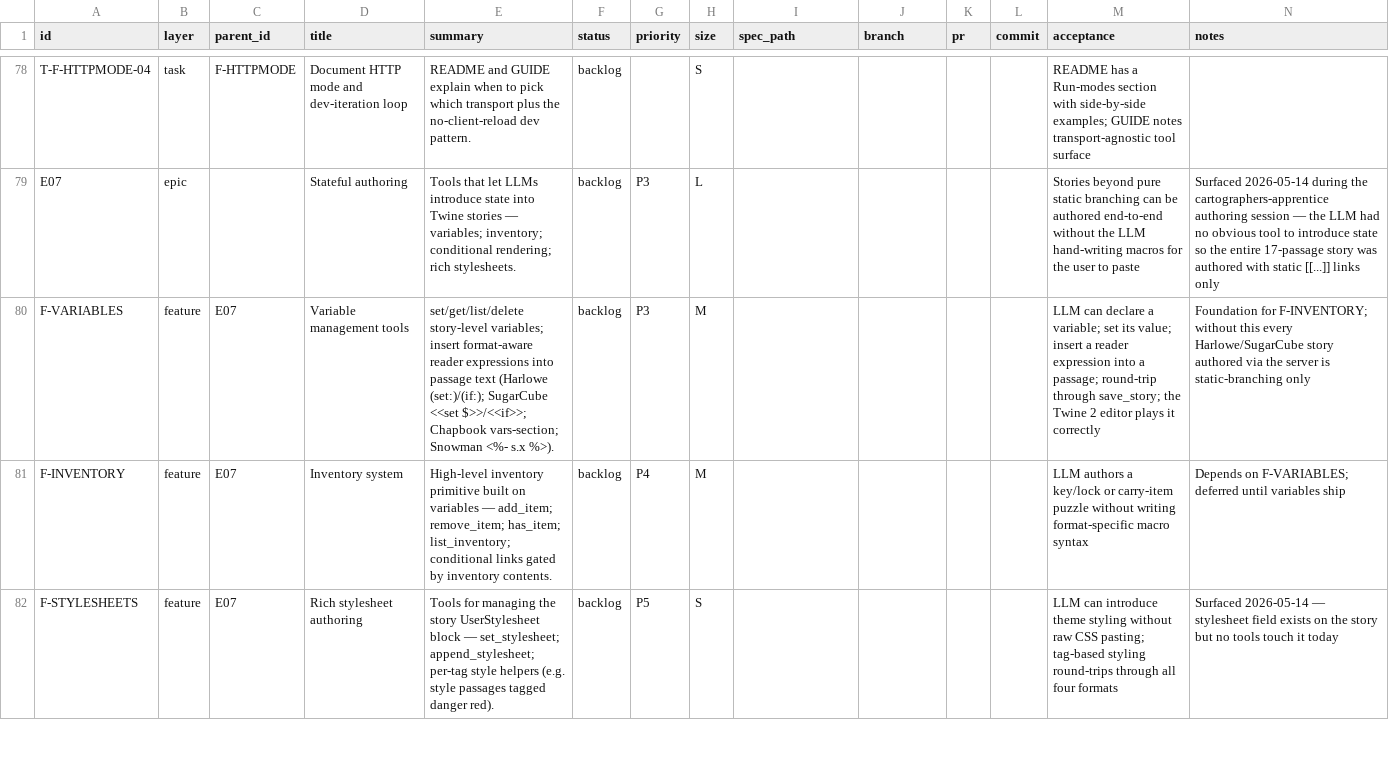
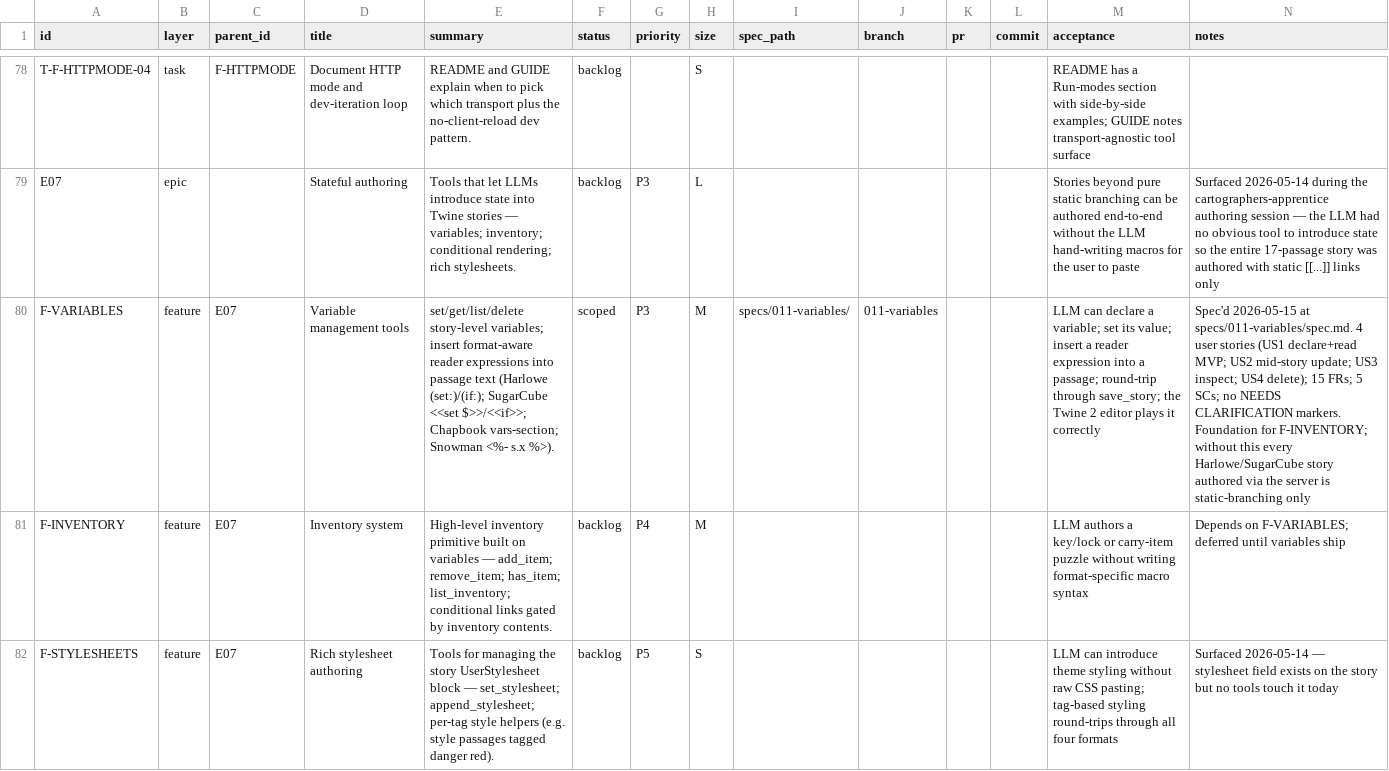
Before and after one commit to AbilucksanV2/twinery-mcp, a CSV file: tracking/backlog.csv, drawn as a sheet; only a part is shown, gaps mark what is left out; the diff names each change by its address in the sheet, - before the commit and + after, or states it on an @@ line.

Commit message:
docs(spec): spec feature 011 — variable management tools (F-VARIABLES)
Spec for F-VARIABLES under epic E07 Stateful authoring. Surfaced
2026-05-14 during the cartographers-apprentice authoring session — the
LLM authored a 17-passage Harlowe story with zero macros (purely
static [[...]] branching) because no tool existed to introduce state.

Four user stories, prioritised P1 (MVP) → P3:
- US1 P1: Declare + insert reader; play in Twine 2 editor renders
  the value across all four formats — the smallest end-to-end loop
  that proves the feature.
- US2 P1: Update a variable mid-story (a setter on a non-Start
  passage); idempotent within a passage.
- US3 P2: list_variables + read_variable for multi-pass authoring
  with no name-collision footguns.
- US4 P3: delete_variable strips every setter and reader atomically;
  honours the dirty guard from feature 010.

Fifteen FRs cover six tools (declare_variable, set_variable,
read_variable, list_variables, delete_variable, insert_variable_reader),
the four-format setter/reader syntax table, name validation, duplicate
handling, dirty-flag plumbing, save_story round-trip, and the existing
fixture suite + CI guide-drift gate.

Five SCs include a concrete tool-call budget (under 5 calls to gate a
branch on a variable), a fixture-suite extension (12 new round-trip
checks one per format times three paths), a real-length-story play
test in the Twine 2 editor for at least Harlowe + SugarCube, and the
existing-smoke-stays-green and zero-new-deps invariants.

Seven edge cases captured: reserved-name collision per format, name
regex, duplicate declare, reader-without-declare, setter-on-missing-
passage, format-switch on dirty story, Twine 2 editor round-trip.

Quality checklist (specs/011-variables/checklists/requirements.md):
all items pass; zero NEEDS CLARIFICATION markers (informed defaults
applied for type system, reader placement, format pinning, and the
dirty-guard pattern from feature 010).

Tracking: F-VARIABLES row flipped backlog → scoped with branch and
spec_path. Per the LLM-session discipline added in a8c87e3 the row was
updated in place rather than appended.

Next: /speckit.plan to produce the implementation plan, contracts, and
data model under specs/011-variables/.

```diff
--- a/tracking/backlog.csv
+++ b/tracking/backlog.csv
-F80 (status): backlog
+F80 (status): scoped
-I80 (spec_path): (empty)
+I80 (spec_path): specs/011-variables/
-J80 (branch): (empty)
+J80 (branch): 011-variables
-N80 (notes): Foundation for…
+N80 (notes): Spec'd 2026-05-15 at specs/011-variables/spec.md. 4 user stories (US1 declare+read MVP; US2 mid-story update; US3 inspect; US4 delete); 15 FRs; 5 SCs; no NEEDS CLARIFICATION markers. Foundation for…
```
Also changed, not shown: 3 other files.
